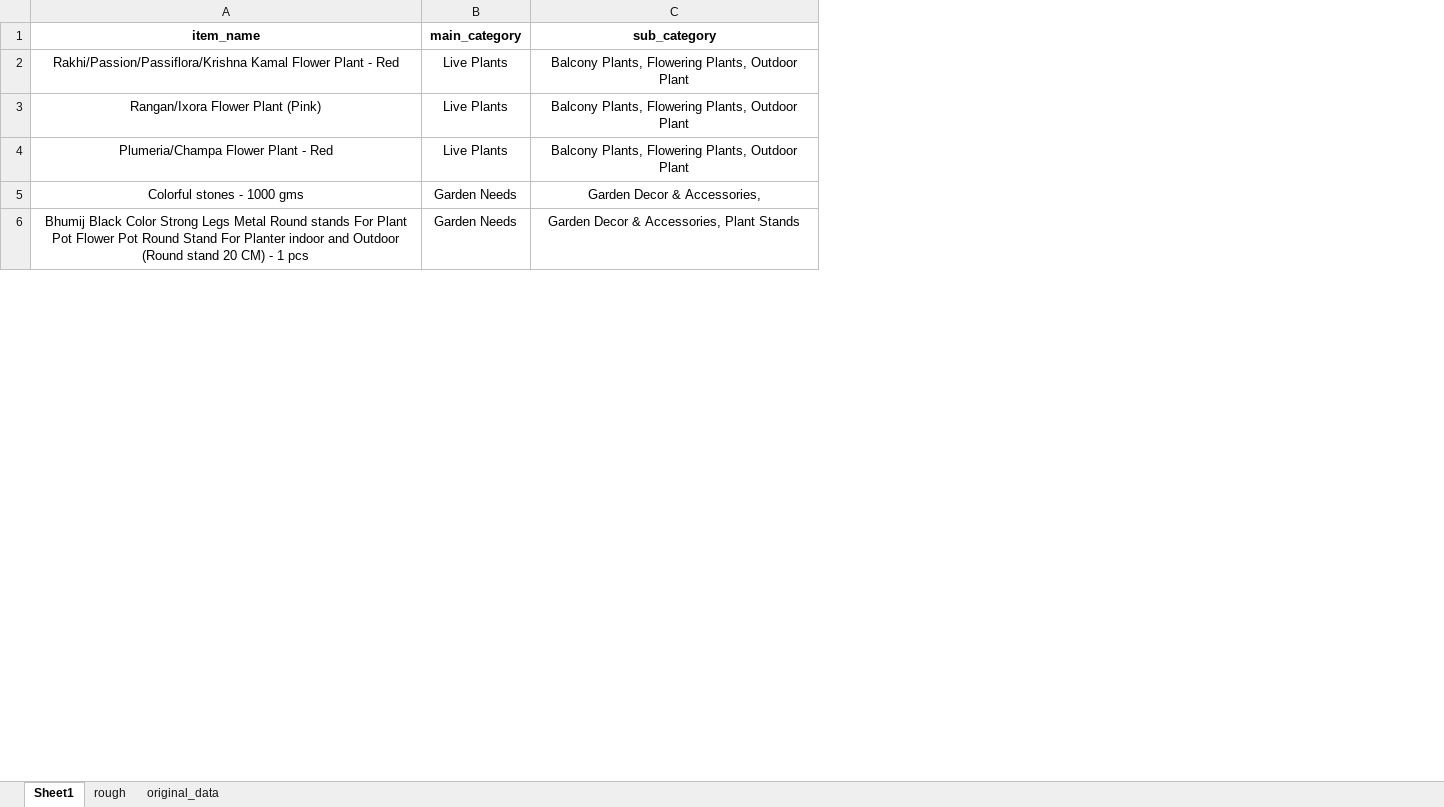
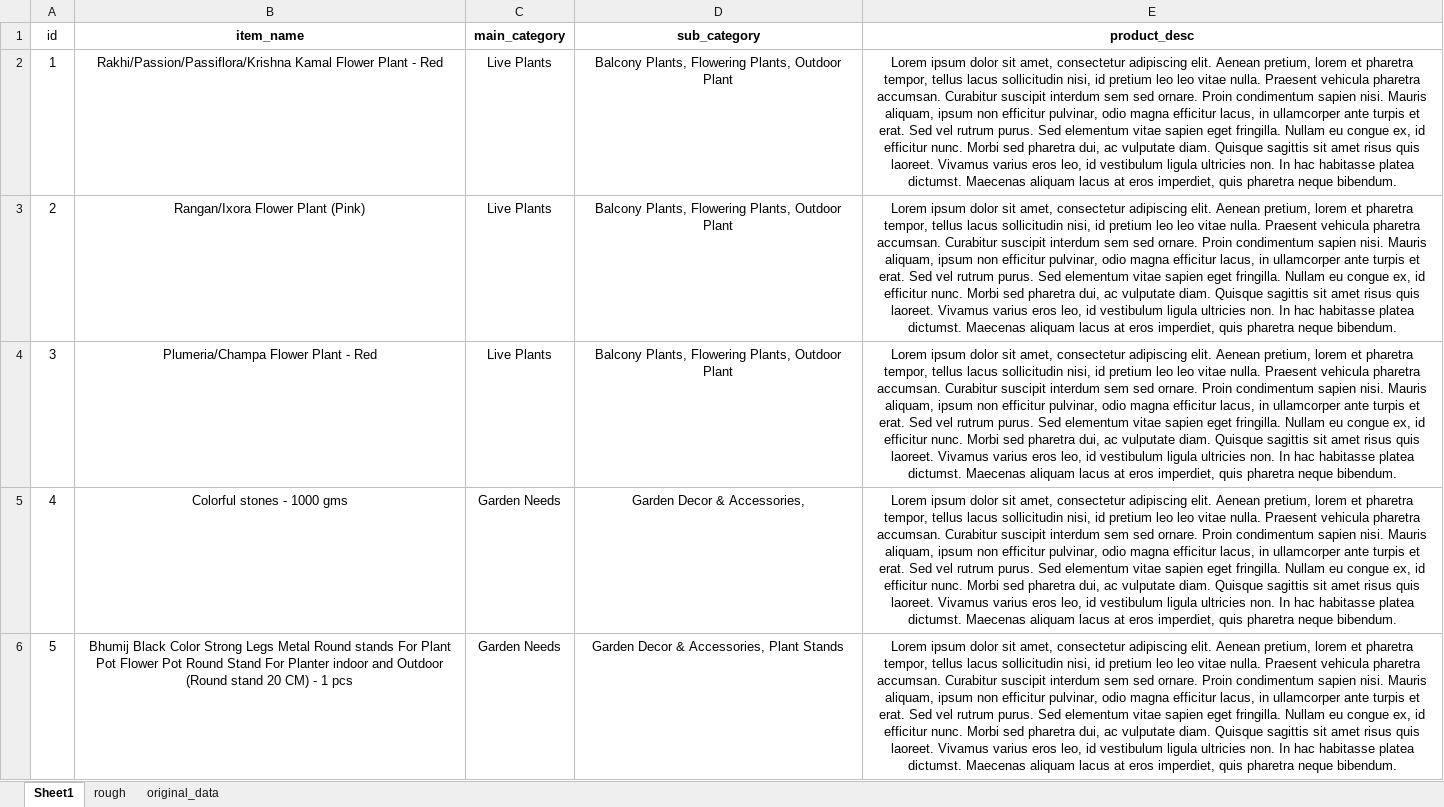
Before and after one commit to Ankush-Bhardwaj-280393/bhumij_flask_website, an Excel workbook: data/master_item_list.xlsx, sheet Sheet1, drawn as a sheet; only a part is shown; values as stored, in another font and other column widths than the file's, no borders; the diff names each change by its address in the sheet, - before the commit and + after, or states it on an @@ line.

Commit message:
Adding the individual product pages code

```diff
--- a/data/master_item_list.xlsx (sheet Sheet1)
+++ b/data/master_item_list.xlsx (sheet Sheet1)
+column A (id), rows 2-6: 1 | 2 | 3 | 4 | 5
+column E (product_desc), rows 2-6: all Lorem ipsum dolor sit amet, consectetur adipiscing elit. Aenean pretium, lorem et pharetra tempor, tellus lacus sollicitudin nisi, id pretium leo leo vitae nulla. Praesent vehicula pharetra accumsan. Curabitur suscipit interdum sem sed ornare. Proin condimentum sapien nisi. Mauris aliquam, ipsum non efficitur pulvinar, odio magna efficitur lacus, in ullamcorper ante turpis et erat. Sed vel rutrum purus. Sed elementum vitae sapien eget fringilla. Nullam eu congue ex, id efficitur nunc. Morbi sed pharetra dui, ac vulputate diam. Quisque sagittis sit amet risus quis laoreet. Vivamus varius eros leo, id vestibulum ligula ultricies non. In hac habitasse platea dictumst. Maecenas aliquam lacus at eros imperdiet, quis pharetra neque bibendum.
```
Also changed, not shown: 5 other files.
